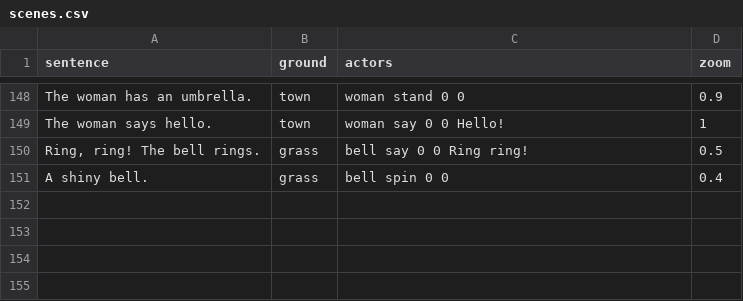
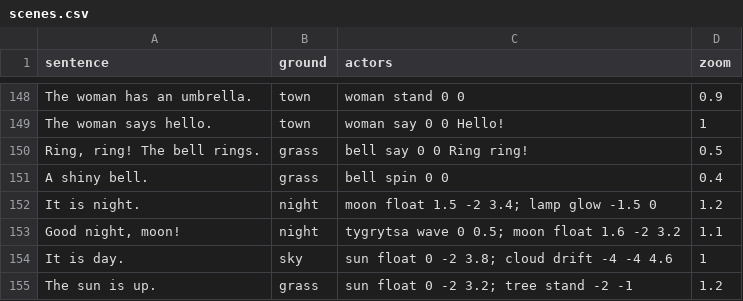
Before and after one commit to rodergstep/arbuz, a CSV file: content/words/scenes.csv, drawn as a sheet; only a part is shown, gaps mark what is left out.

```diff
--- a/content/words/scenes.csv
+++ b/content/words/scenes.csv
@@ -151 +151,5 @@ The woman says hello.,town,woman say 0 0 Hello!,1
 A shiny bell.,grass,bell spin 0 0,0.4
+It is night.,night,moon float 1.5 -2 3.4; lamp glow -1.5 0,1.2
+"Good night, moon!",night,tygrytsa wave 0 0.5; moon float 1.6 -2 3.2,1.1
+It is day.,sky,sun float 0 -2 3.8; cloud drift -4 -4 4.6,1
+The sun is up.,grass,sun float 0 -2 3.2; tree stand -2 -1,1.2
```
Also changed, not shown: content/voice/lines.csv, content/words/words.csv, 5 other files.
